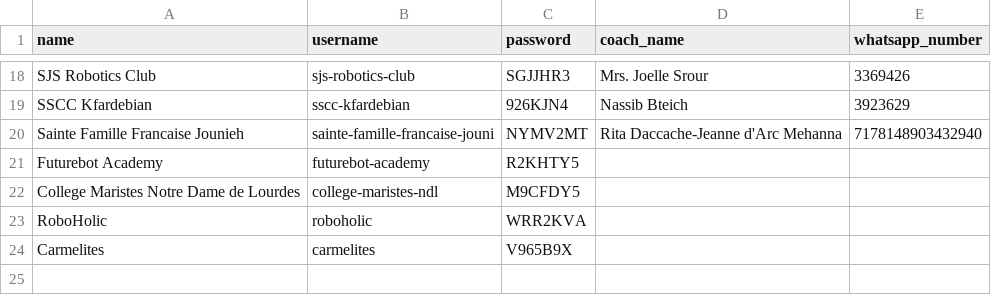
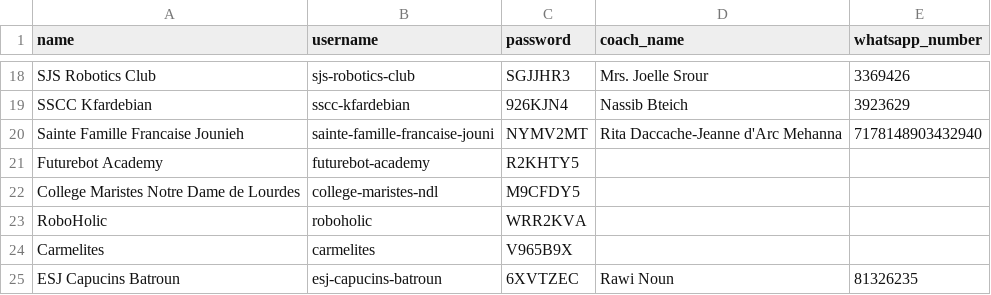
Before and after one commit to ebechalani/MakeX2026, a CSV file: scripts/academy_credentials.csv, drawn as a sheet; only a part is shown, gaps mark what is left out.

```diff
--- a/scripts/academy_credentials.csv
+++ b/scripts/academy_credentials.csv
@@ -24 +24,2 @@ name,username,password,coach_name,whatsapp_number
 "Carmelites","carmelites","V965B9X","",""
+"ESJ Capucins Batroun","esj-capucins-batroun","6XVTZEC","Rawi Noun","81326235"
```
Also changed, not shown: 8 other files.
